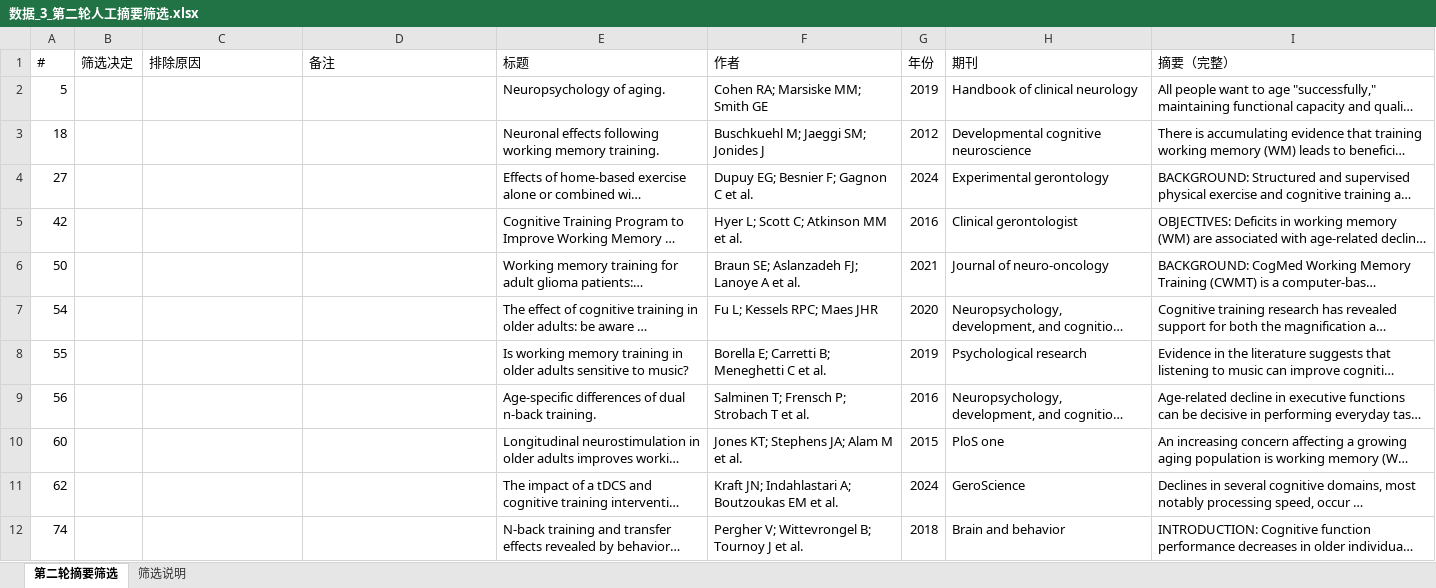
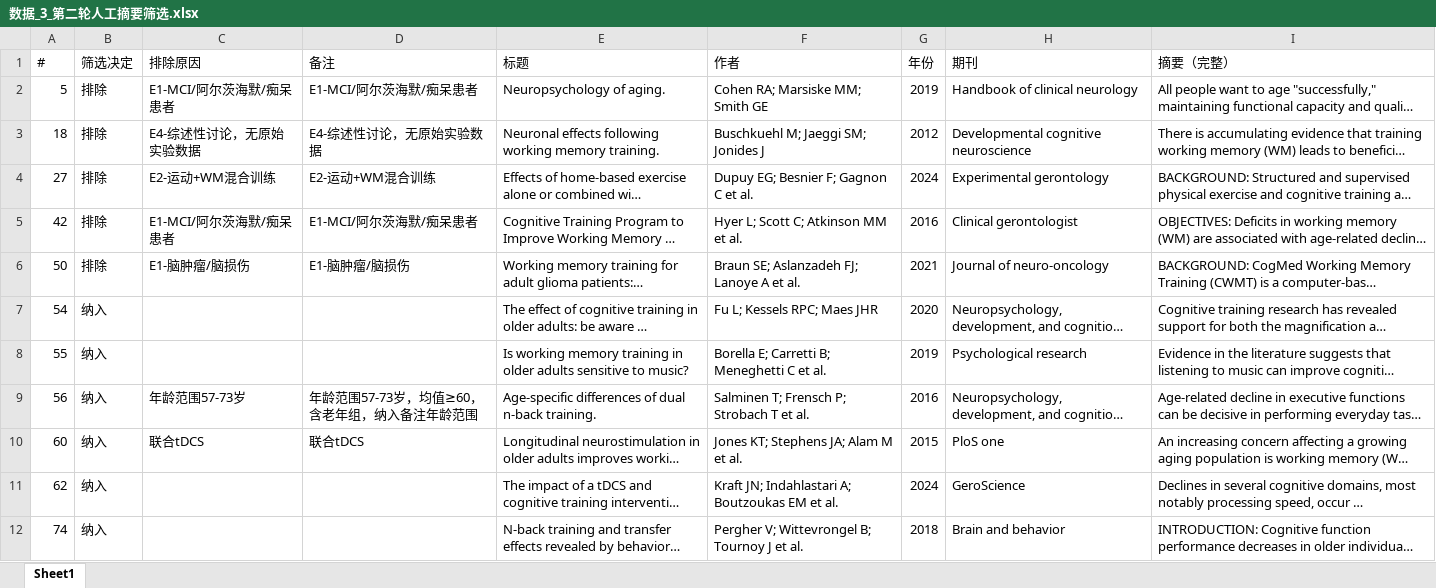
Before and after one commit to 007r007/meta-analysis-research, an Excel workbook: projects/paper-01/03-screen/数据_3_第二轮人工摘要筛选.xlsx, sheet Sheet1, drawn as a sheet; only a part is shown; long unchanged cells end in …; values as stored, in another font and other column widths than the file's, no cell formats; the diff covers the shown part only; the diff names each change by its address in the sheet, - before the commit and + after, or states it on an @@ line.

Commit message:
Paper 1: 第二轮摘要筛选核查完成 - 纳入93条，不确定4条，排除348条

```diff
--- a/projects/paper-01/03-screen/数据_3_第二轮人工摘要筛选.xlsx (sheet Sheet1)
+++ b/projects/paper-01/03-screen/数据_3_第二轮人工摘要筛选.xlsx (sheet Sheet1)
-sheet tab: 第二轮摘要筛选
+sheet tab: Sheet1
-sheet tab: 筛选说明
-B2:B6 (筛选决定): (empty)
+B2:B6 (筛选决定): 排除
-C2 (排除原因): (empty)
+C2 (排除原因): E1-MCI/阿尔茨海默/痴呆患者
-D2 (备注): (empty)
+D2 (备注): E1-MCI/阿尔茨海默/痴呆患者
-C3 (排除原因): (empty)
+C3 (排除原因): E4-综述性讨论，无原始实验数据
-D3 (备注): (empty)
+D3 (备注): E4-综述性讨论，无原始实验数据
-C4 (排除原因): (empty)
+C4 (排除原因): E2-运动+WM混合训练
-D4 (备注): (empty)
+D4 (备注): E2-运动+WM混合训练
-C5 (排除原因): (empty)
+C5 (排除原因): E1-MCI/阿尔茨海默/痴呆患者
-D5 (备注): (empty)
+D5 (备注): E1-MCI/阿尔茨海默/痴呆患者
-C6 (排除原因): (empty)
+C6 (排除原因): E1-脑肿瘤/脑损伤
-D6 (备注): (empty)
+D6 (备注): E1-脑肿瘤/脑损伤
-B7:B12 (筛选决定): (empty)
+B7:B12 (筛选决定): 纳入
-C9 (排除原因): (empty)
+C9 (排除原因): 年龄范围57-73岁
-D9 (备注): (empty)
+D9 (备注): 年龄范围57-73岁，均值≥60，含老年组，纳入备注年龄范围
-C10 (排除原因): (empty)
+C10 (排除原因): 联合tDCS
-D10 (备注): (empty)
+D10 (备注): 联合tDCS
```
Also changed, not shown: 1108 edited cells elsewhere in this sheet, cell formats.
